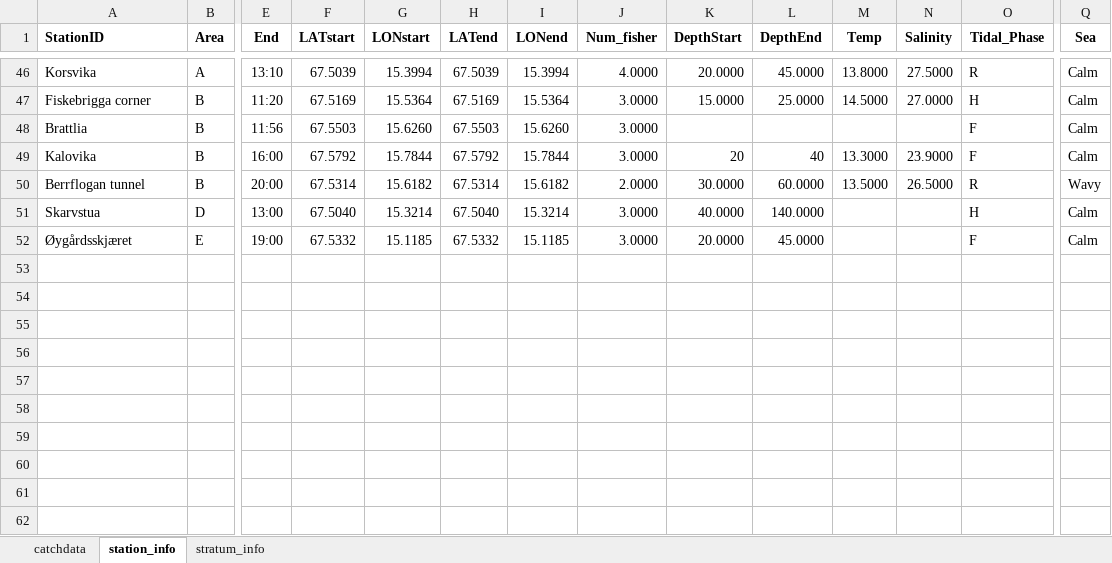
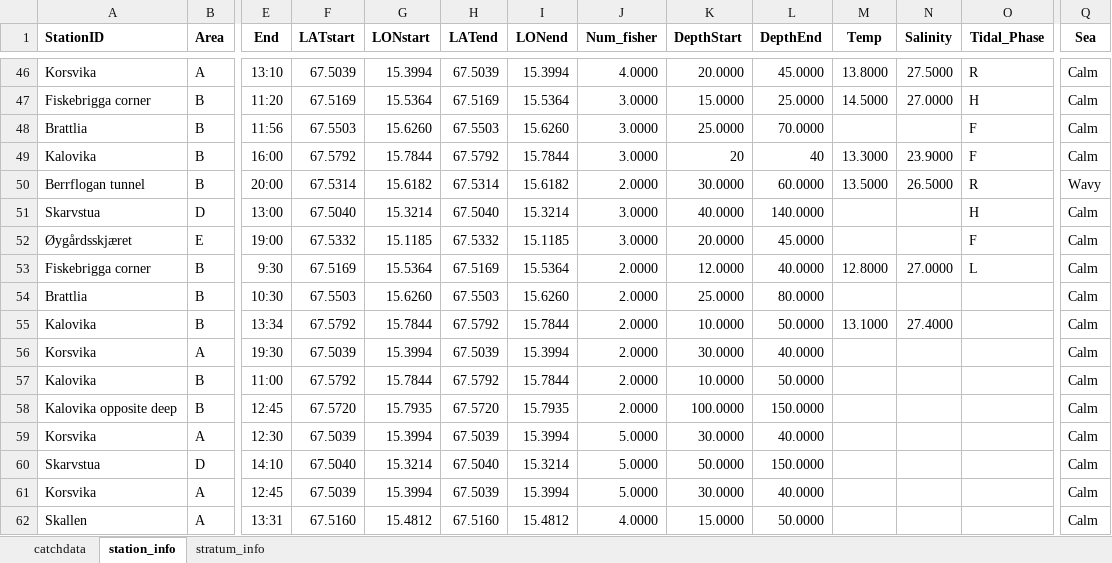
Before and after one commit to framasnadi/ACCESS-Fjord, an Excel workbook: Survey_data_real.xlsx, sheet station_info, drawn as a sheet; only a part is shown, gaps mark what is left out; values as stored, in another font and other column widths than the file's, no borders; rows hold the shown columns only; the diff names each change by its address in the sheet, - before the commit and + after, or states it on an @@ line.

```diff
--- a/Survey_data_real.xlsx (sheet station_info)
+++ b/Survey_data_real.xlsx (sheet station_info)
-K48 (DepthStart): (empty)
+K48 (DepthStart): 25.0000
-L48 (DepthEnd): (empty)
+L48 (DepthEnd): 70.0000
+row 53: Fiskebrigga corner | B | 9:30 | 67.5169 | 15.5364 | 67.5169 | 15.5364 | 2.0000 | 12.0000 | 40.0000 | 12.8000 | 27.0000 | L | Calm
+row 54: Brattlia | B | 10:30 | 67.5503 | 15.6260 | 67.5503 | 15.6260 | 2.0000 | 25.0000 | 80.0000 |  |  |  | Calm
+row 55: Kalovika | B | 13:34 | 67.5792 | 15.7844 | 67.5792 | 15.7844 | 2.0000 | 10.0000 | 50.0000 | 13.1000 | 27.4000 |  | Calm
+row 56: Korsvika | A | 19:30 | 67.5039 | 15.3994 | 67.5039 | 15.3994 | 2.0000 | 30.0000 | 40.0000 |  |  |  | Calm
+row 57: Kalovika | B | 11:00 | 67.5792 | 15.7844 | 67.5792 | 15.7844 | 2.0000 | 10.0000 | 50.0000 |  |  |  | Calm
+row 58: Kalovika opposite deep | B | 12:45 | 67.5720 | 15.7935 | 67.5720 | 15.7935 | 2.0000 | 100.0000 | 150.0000 |  |  |  | Calm
+row 59: Korsvika | A | 12:30 | 67.5039 | 15.3994 | 67.5039 | 15.3994 | 5.0000 | 30.0000 | 40.0000 |  |  |  | Calm
+row 60: Skarvstua | D | 14:10 | 67.5040 | 15.3214 | 67.5040 | 15.3214 | 5.0000 | 50.0000 | 150.0000 |  |  |  | Calm
+row 61: Korsvika | A | 12:45 | 67.5039 | 15.3994 | 67.5039 | 15.3994 | 5.0000 | 30.0000 | 40.0000 |  |  |  | Calm
+row 62: Skallen | A | 13:31 | 67.5160 | 15.4812 | 67.5160 | 15.4812 | 4.0000 | 15.0000 | 50.0000 |  |  |  | Calm
```
Also changed, not shown: sheet catchdata.
